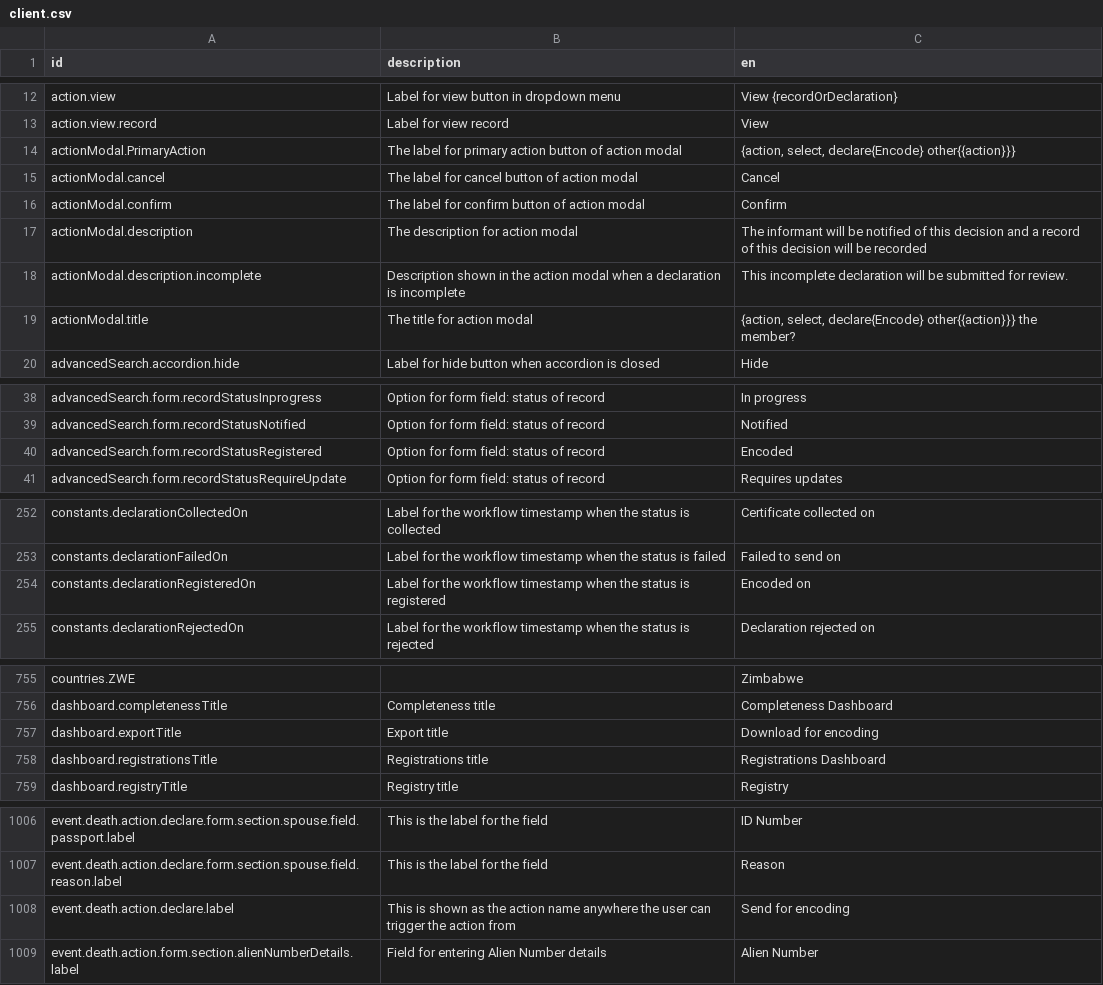
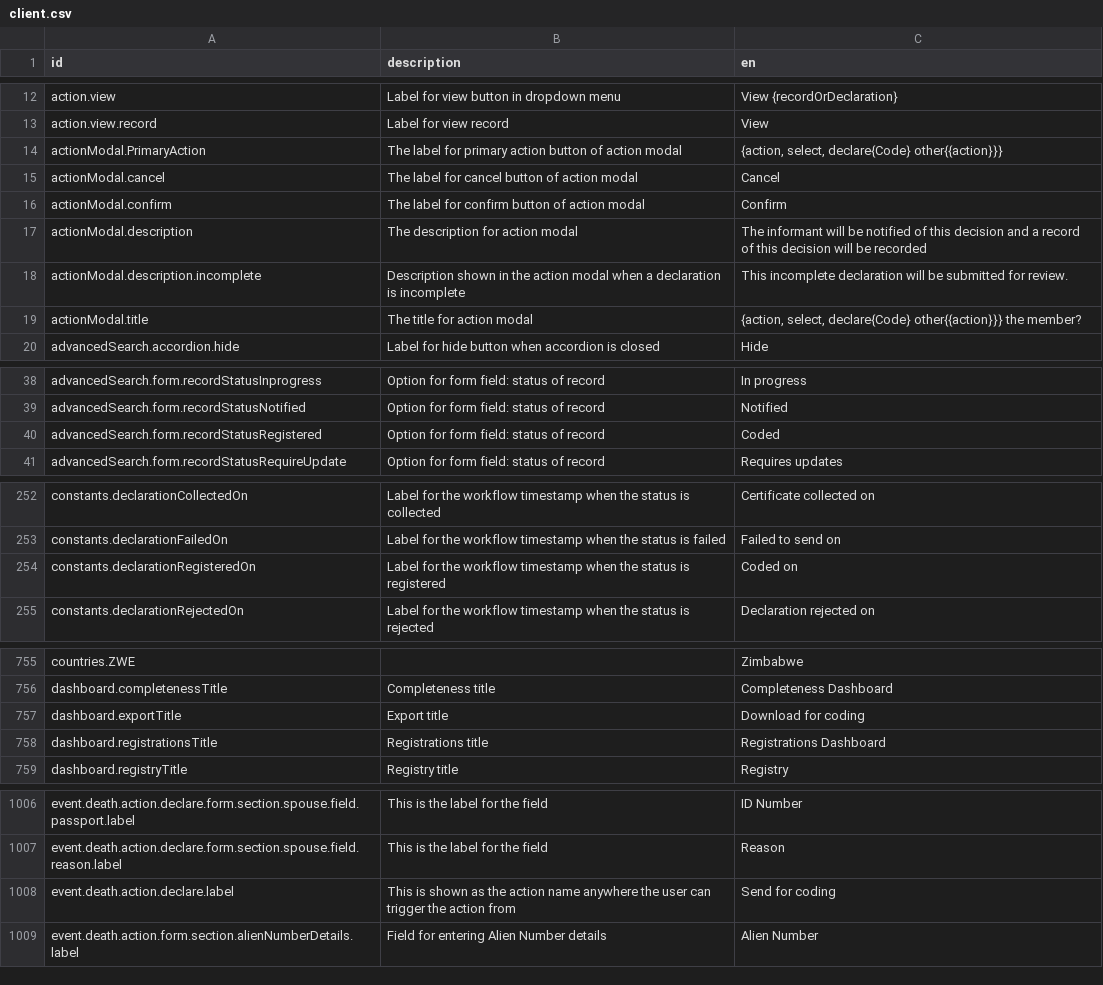
Before and after one commit to opencrvs/spc-cod-portal, a CSV file: src/translations/client.csv, drawn as a sheet; only a part is shown, gaps mark what is left out; the diff covers the shown part only.

```diff
--- a/src/translations/client.csv
+++ b/src/translations/client.csv
@@ -13,3 +13,3 @@ action.view,Label for view button in dropdown menu,View {recordOrDeclaration}
 action.view.record,Label for view record,View
-actionModal.PrimaryAction,The label for primary action button of action modal,"{action, select, declare{Encode} other{{action}}}"
+actionModal.PrimaryAction,The label for primary action button of action modal,"{action, select, declare{Code} other{{action}}}"
 actionModal.cancel,The label for cancel button of action modal,Cancel
@@ -18,3 +18,3 @@ actionModal.description,The description for action modal,The informant will be n
 actionModal.description.incomplete,Description shown in the action modal when a declaration is incomplete,This incomplete declaration will be submitted for review.
-actionModal.title,The title for action modal,"{action, select, declare{Encode} other{{action}}} the member?"
+actionModal.title,The title for action modal,"{action, select, declare{Code} other{{action}}} the member?"
 advancedSearch.accordion.hide,Label for hide button when accordion is closed,Hide
@@ -39,3 +39,3 @@ advancedSearch.form.recordStatusInprogress,Option for form field: status of reco
 advancedSearch.form.recordStatusNotified,Option for form field: status of record,Notified
-advancedSearch.form.recordStatusRegistered,Option for form field: status of record,Encoded
+advancedSearch.form.recordStatusRegistered,Option for form field: status of record,Coded
 advancedSearch.form.recordStatusRequireUpdate,Option for form field: status of record,Requires updates
@@ -254,3 +254,3 @@ constants.declarationCollectedOn,Label for the workflow timestamp when the statu
 constants.declarationFailedOn,Label for the workflow timestamp when the status is failed,Failed to send on
-constants.declarationRegisteredOn,Label for the workflow timestamp when the status is registered,Encoded on
+constants.declarationRegisteredOn,Label for the workflow timestamp when the status is registered,Coded on
 constants.declarationRejectedOn,Label for the workflow timestamp when the status is rejected,Declaration rejected on
@@ -757,3 +757,3 @@ countries.ZWE,,Zimbabwe
 dashboard.completenessTitle,Completeness title,Completeness Dashboard
-dashboard.exportTitle,Export title,Download for encoding
+dashboard.exportTitle,Export title,Download for coding
 dashboard.registrationsTitle,Registrations title,Registrations Dashboard
@@ -1008,3 +1008,3 @@ event.death.action.declare.form.section.spouse.field.passport.label,This is the
 event.death.action.declare.form.section.spouse.field.reason.label,This is the label for the field,Reason
-event.death.action.declare.label,This is shown as the action name anywhere the user can trigger the action from,Send for encoding
+event.death.action.declare.label,This is shown as the action name anywhere the user can trigger the action from,Send for coding
 event.death.action.form.section.alienNumberDetails.label,Field for entering Alien Number details,Alien Number
```
Also changed, not shown: 19 edited cells elsewhere in this file, src/data-seeding/locations/source/administrative-areas.csv, src/data-seeding/locations/source/locations.csv, 1 other file.
